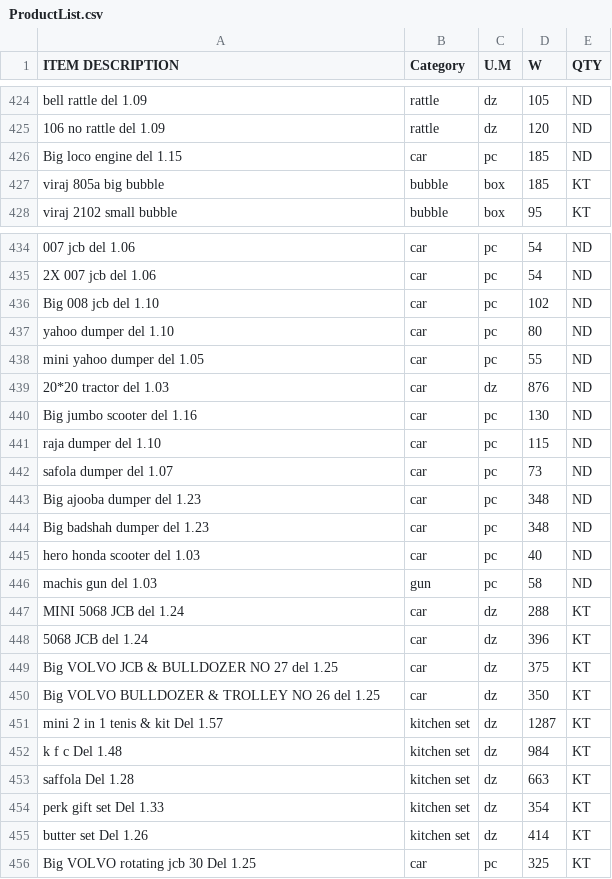
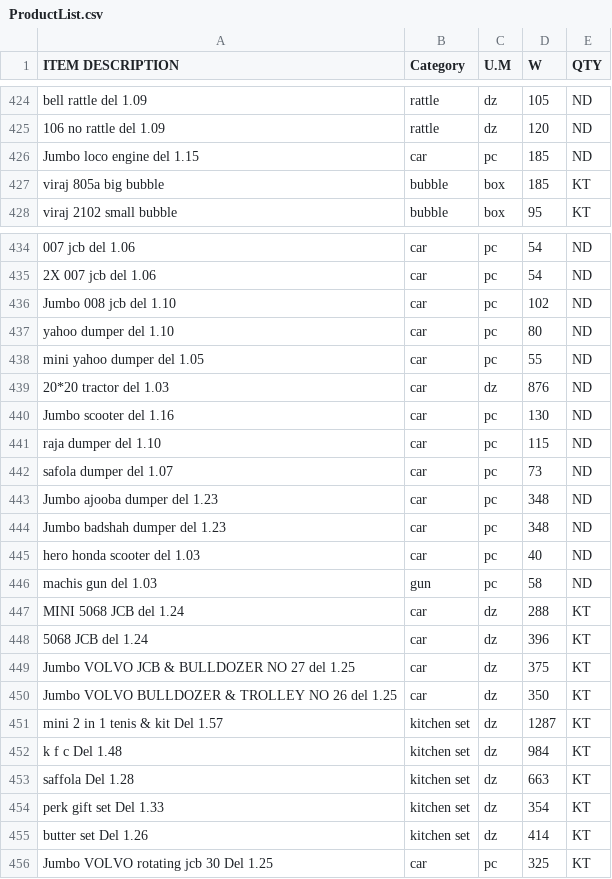
Before and after one commit to KrishnaGadia/sturdy-doodle, a CSV file: ProductList.csv, drawn as a sheet; only a part is shown, gaps mark what is left out; the diff names each change by its address in the sheet, - before the commit and + after, or states it on an @@ line.

Commit message:
Update ProductList.csv

```diff
--- a/ProductList.csv
+++ b/ProductList.csv
-A426 (ITEM DESCRIPTION): Big loco engine del 1.15
+A426 (ITEM DESCRIPTION): Jumbo loco engine del 1.15
-A436 (ITEM DESCRIPTION): Big 008 jcb del 1.10
+A436 (ITEM DESCRIPTION): Jumbo 008 jcb del 1.10
-A440 (ITEM DESCRIPTION): Big jumbo scooter del 1.16
+A440 (ITEM DESCRIPTION): Jumbo scooter del 1.16
-A443 (ITEM DESCRIPTION): Big ajooba dumper del 1.23
+A443 (ITEM DESCRIPTION): Jumbo ajooba dumper del 1.23
-A444 (ITEM DESCRIPTION): Big badshah dumper del 1.23
+A444 (ITEM DESCRIPTION): Jumbo badshah dumper del 1.23
-A449 (ITEM DESCRIPTION): Big VOLVO JCB & BULLDOZER NO 27 del 1.25
+A449 (ITEM DESCRIPTION): Jumbo VOLVO JCB & BULLDOZER NO 27 del 1.25
-A450 (ITEM DESCRIPTION): Big VOLVO BULLDOZER & TROLLEY NO 26 del 1.25
+A450 (ITEM DESCRIPTION): Jumbo VOLVO BULLDOZER & TROLLEY NO 26 del 1.25
-A456 (ITEM DESCRIPTION): Big VOLVO rotating jcb 30 Del 1.25
+A456 (ITEM DESCRIPTION): Jumbo VOLVO rotating jcb 30 Del 1.25
```
